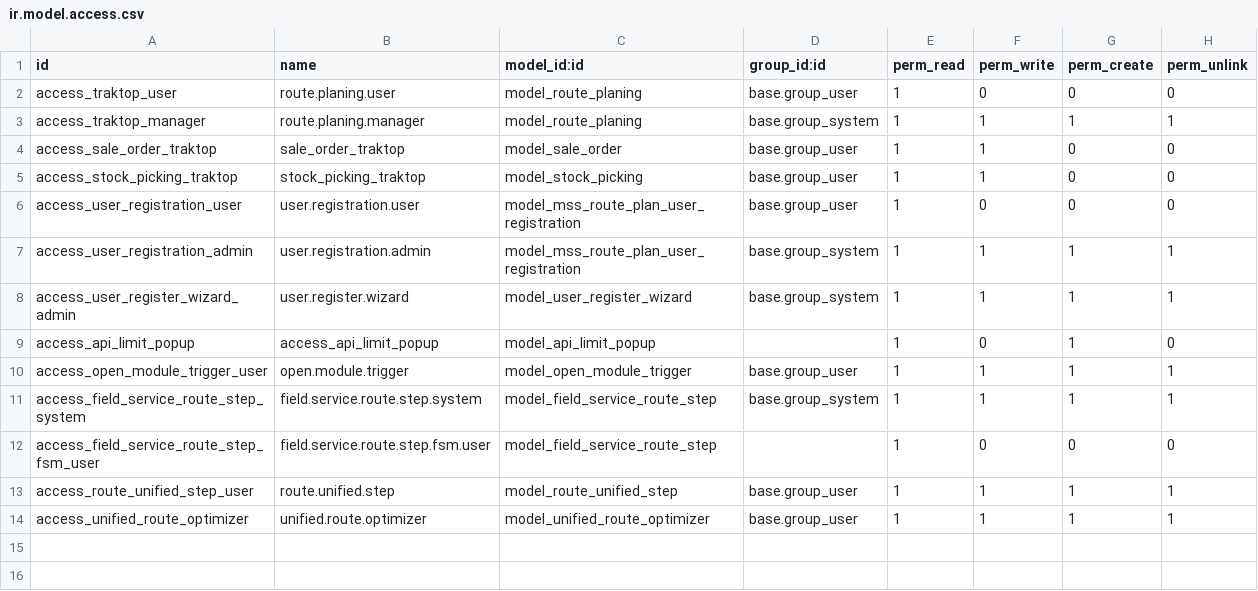
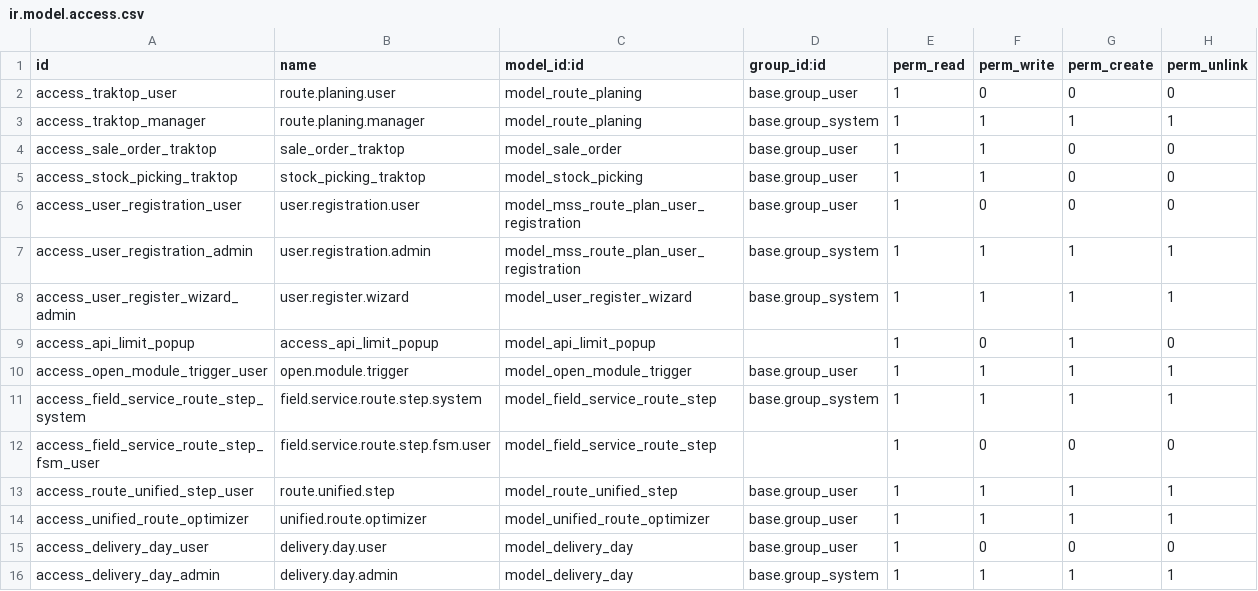
Before and after one commit to roshank8s/mss_route_plan, a CSV file: security/ir.model.access.csv, drawn as a sheet; the diff names each change by its address in the sheet, - before the commit and + after, or states it on an @@ line.

Commit message:
Add delivery day fields

```diff
--- a/security/ir.model.access.csv
+++ b/security/ir.model.access.csv
+row 15: access_delivery_day_user | delivery.day.user | model_delivery_day | base.group_user | 1 | 0 | 0 | 0
+row 16: access_delivery_day_admin | delivery.day.admin | model_delivery_day | base.group_system | 1 | 1 | 1 | 1
```
Also changed, not shown: 3 other files.
